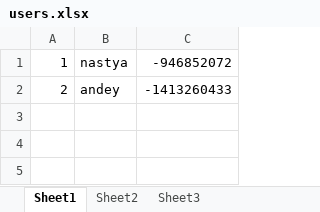
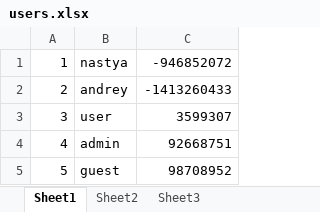
Before and after one commit to nemchch/diploma, an Excel workbook: src/main/resources/static-data/users.xlsx, sheet Sheet1, drawn as a sheet; values as stored, in another font and other column widths than the file's, no borders; the diff names each change by its address in the sheet, - before the commit and + after, or states it on an @@ line.

```diff
--- a/src/main/resources/static-data/users.xlsx (sheet Sheet1)
+++ b/src/main/resources/static-data/users.xlsx (sheet Sheet1)
-B2: andey
+B2: andrey
+row 3: 3 | user | 3599307
+row 4: 4 | admin | 92668751
+row 5: 5 | guest | 98708952
```
Also changed, not shown: src/main/resources/static-data/configs.xlsx.
